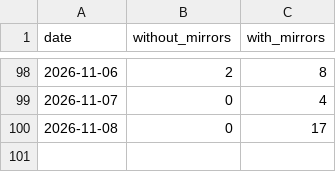
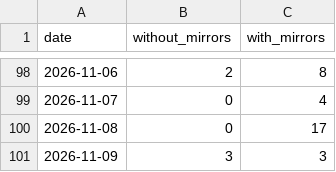
Before and after one commit to anulum/rigor-foundry, a CSV file: downloads/rigor-foundry.csv, drawn as a sheet; only a part is shown, gaps mark what is left out; the diff names each change by its address in the sheet, - before the commit and + after, or states it on an @@ line.

```diff
--- a/downloads/rigor-foundry.csv
+++ b/downloads/rigor-foundry.csv
+row 101: 2026-11-09 | 3 | 3
```
